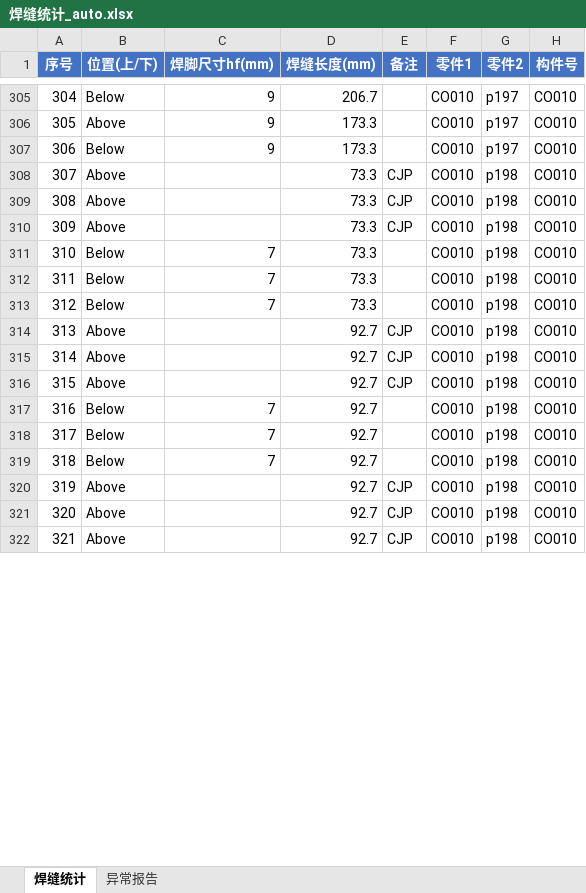
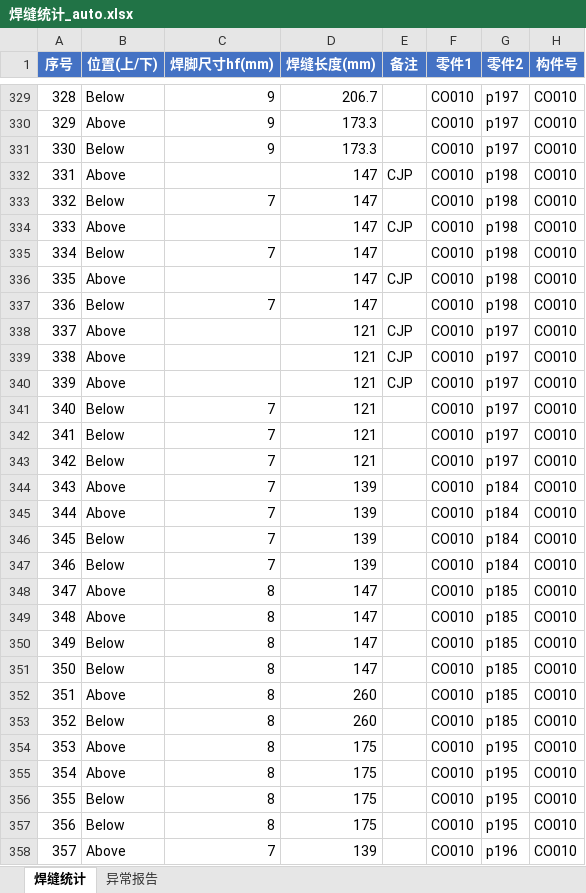
Before and after one commit to superweb12138/dxf-weld-extractor, an Excel workbook: 焊缝统计_auto.xlsx, sheet 焊缝统计, drawn as a sheet; only a part is shown, gaps mark what is left out; values as stored, in another font and other column widths than the file's, no borders; removed rows and columns are numbered as before the commit, all else as after; the diff covers the shown part only; the diff names each change by its address in the sheet, - before the commit and + after, or states it on an @@ line.

```diff
--- a/焊缝统计_auto.xlsx (sheet 焊缝统计)
+++ b/焊缝统计_auto.xlsx (sheet 焊缝统计)
@@ column A (序号) renumbered between rows 140 and 407 @@
-D332 (焊缝长度(mm)): 73.3
+D332 (焊缝长度(mm)): 147
-row 309: 308 | Above |  | 73.3 | CJP | CO010 | p198 | CO010
-row 310: 309 | Above |  | 73.3 | CJP | CO010 | p198 | CO010
-D333 (焊缝长度(mm)): 73.3
+D333 (焊缝长度(mm)): 147
+row 334: 333 | Above |  | 147 | CJP | CO010 | p198 | CO010
-D335 (焊缝长度(mm)): 73.3
+D335 (焊缝长度(mm)): 147
+row 336: 335 | Above |  | 147 | CJP | CO010 | p198 | CO010
-D337 (焊缝长度(mm)): 73.3
+D337 (焊缝长度(mm)): 147
-D338:D343 (焊缝长度(mm)): 92.7
+D338:D343 (焊缝长度(mm)): 121
-G338:G343 (零件2): p198
+G338:G343 (零件2): p197
-C344:C345 (焊脚尺寸hf(mm)): (empty)
+C344:C345 (焊脚尺寸hf(mm)): 7
-D344:D345 (焊缝长度(mm)): 92.7
+D344:D345 (焊缝长度(mm)): 139
-E344:E345 (备注): CJP
+E344:E345 (备注): (empty)
-G344:G345 (零件2): p198
+G344:G345 (零件2): p184
+row 346: 345 | Below | 7 | 139 |  | CO010 | p184 | CO010
+row 347: 346 | Below | 7 | 139 |  | CO010 | p184 | CO010
-C348 (焊脚尺寸hf(mm)): (empty)
+C348 (焊脚尺寸hf(mm)): 8
-D348 (焊缝长度(mm)): 92.7
+D348 (焊缝长度(mm)): 147
-E348 (备注): CJP
+E348 (备注): (empty)
-G348 (零件2): p198
+G348 (零件2): p185
+row 349: 348 | Above | 8 | 147 |  | CO010 | p185 | CO010
+row 350: 349 | Below | 8 | 147 |  | CO010 | p185 | CO010
+row 351: 350 | Below | 8 | 147 |  | CO010 | p185 | CO010
+row 352: 351 | Above | 8 | 260 |  | CO010 | p185 | CO010
+row 353: 352 | Below | 8 | 260 |  | CO010 | p185 | CO010
+row 354: 353 | Above | 8 | 175 |  | CO010 | p195 | CO010
+row 355: 354 | Above | 8 | 175 |  | CO010 | p195 | CO010
+row 356: 355 | Below | 8 | 175 |  | CO010 | p195 | CO010
+row 357: 356 | Below | 8 | 175 |  | CO010 | p195 | CO010
+row 358: 357 | Above | 7 | 139 |  | CO010 | p196 | CO010
```
Also changed, not shown: 106 added rows, 8 removed rows, 8 moved rows and 102 edited cells elsewhere in this sheet, 10 other files.
